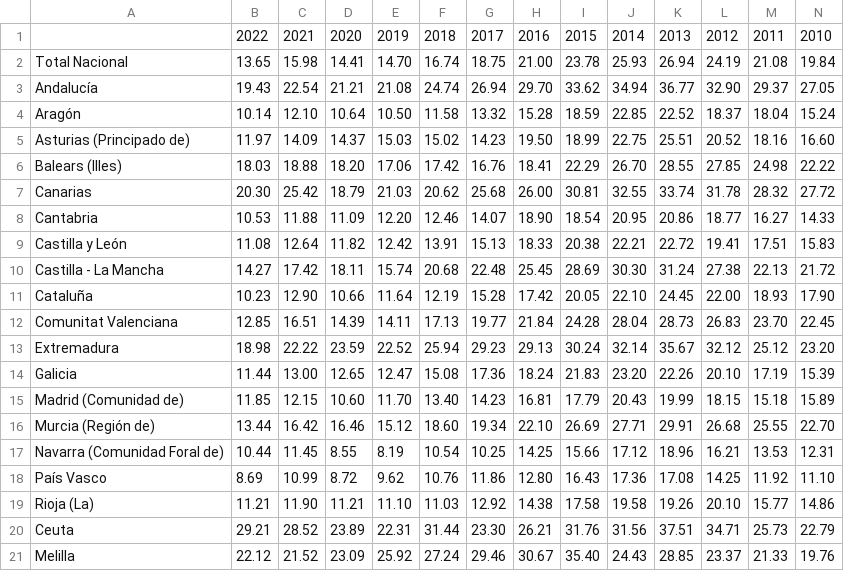
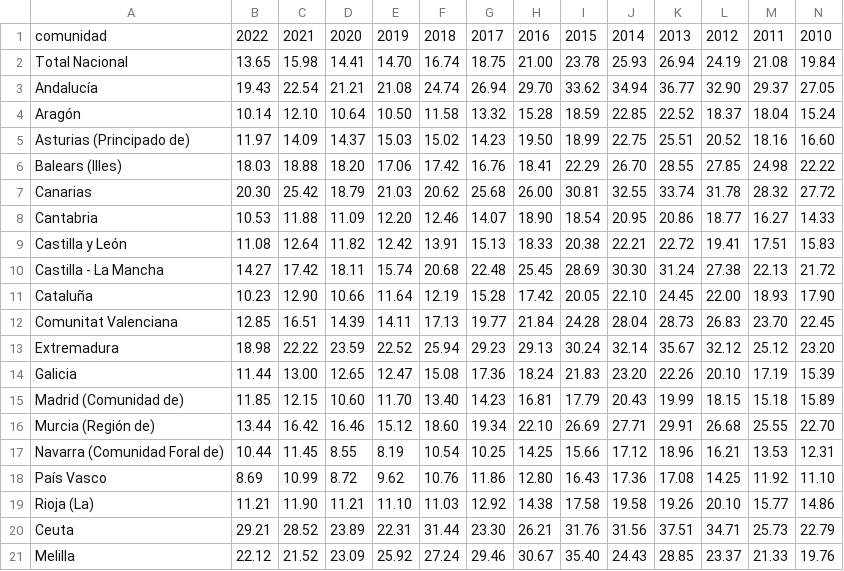
Before and after one commit to R-BarretoG/TFG, a CSV file: desempleo.csv, drawn as a sheet.

Commit message:
Update desempleo.csv

```diff
--- a/desempleo.csv
+++ b/desempleo.csv
@@ -1,2 +1,2 @@
-" ","2022","2021","2020","2019","2018","2017","2016","2015","2014","2013","2012","2011","2010"
+"comunidad","2022","2021","2020","2019","2018","2017","2016","2015","2014","2013","2012","2011","2010"
 "Total Nacional","13.65","15.98","14.41","14.70","16.74","18.75","21.00","23.78","25.93","26.94","24.19","21.08","19.84"
```
